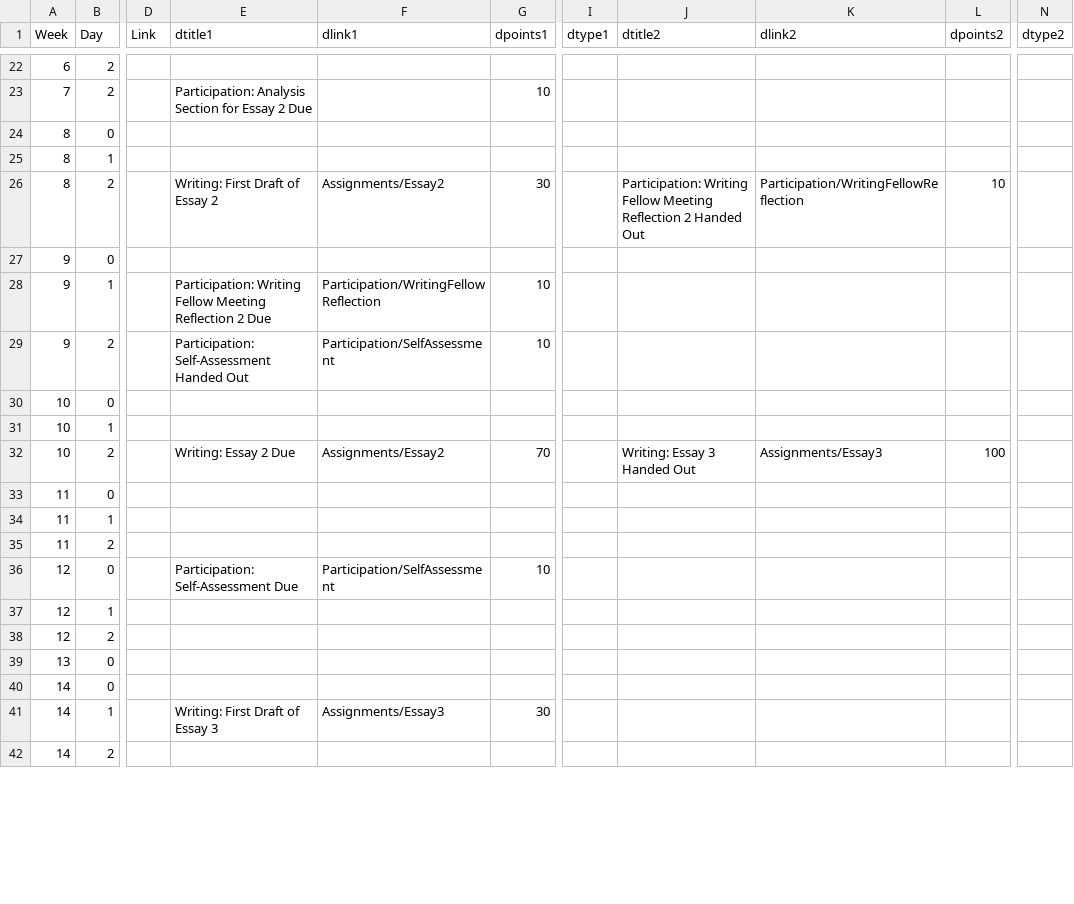
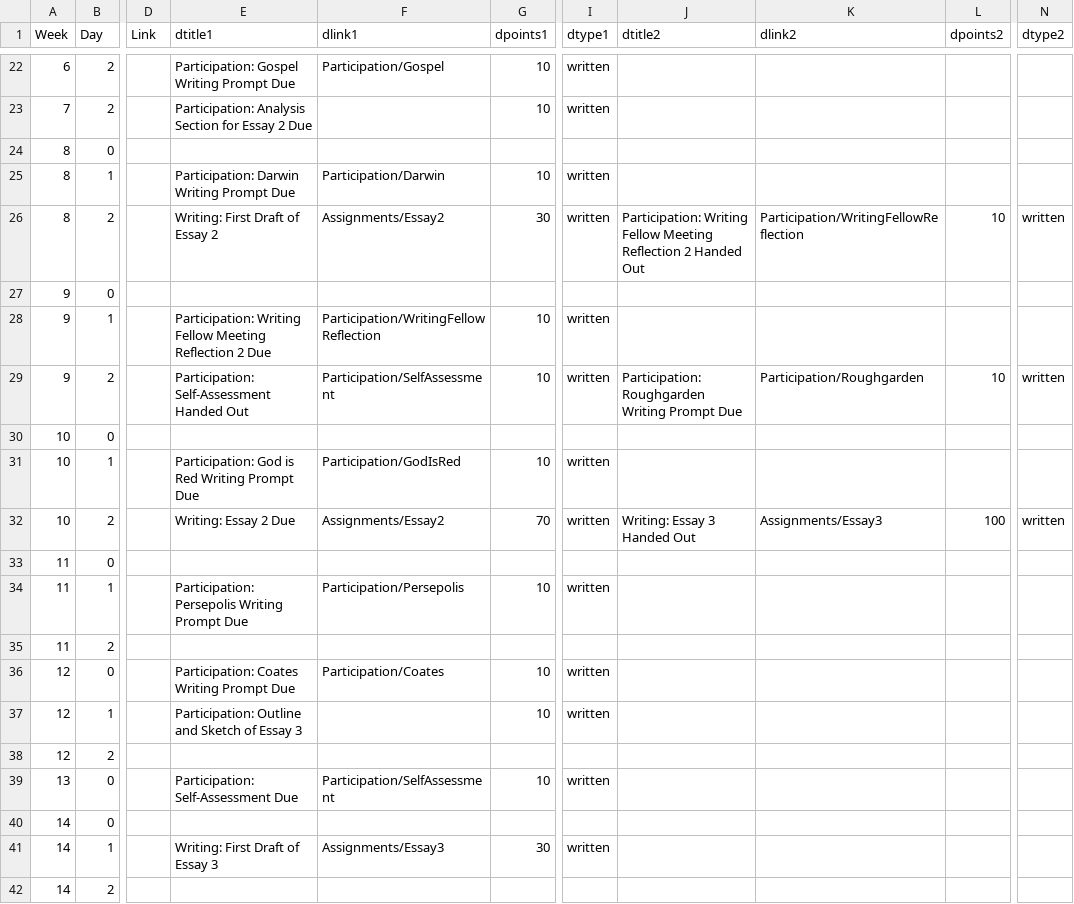
Before and after one commit to BillJr99/Ursinus-CIE100-Fall2024, a CSV file: _pages/CIE100.csv, drawn as a sheet; only a part is shown, gaps mark what is left out; the diff covers the shown part only; the diff names each change by its address in the sheet, - before the commit and + after, or states it on an @@ line.

Commit message:
Text writing prompts

```diff
--- a/_pages/CIE100.csv
+++ b/_pages/CIE100.csv
-E22 (dtitle1): (empty)
+E22 (dtitle1): Participation: Gospel Writing Prompt Due
-F22 (dlink1): (empty)
+F22 (dlink1): Participation/Gospel
-G22 (dpoints1): (empty)
+G22 (dpoints1): 10
-I22:I23 (dtype1): (empty)
+I22:I23 (dtype1): written
-E25 (dtitle1): (empty)
+E25 (dtitle1): Participation: Darwin Writing Prompt Due
-F25 (dlink1): (empty)
+F25 (dlink1): Participation/Darwin
-G25 (dpoints1): (empty)
+G25 (dpoints1): 10
-I25:I26 (dtype1): (empty)
+I25:I26 (dtype1): written
-N26 (dtype2): (empty)
+N26 (dtype2): written
-I28:I29 (dtype1): (empty)
+I28:I29 (dtype1): written
-J29 (dtitle2): (empty)
+J29 (dtitle2): Participation: Roughgarden Writing Prompt Due
-K29 (dlink2): (empty)
+K29 (dlink2): Participation/Roughgarden
-L29 (dpoints2): (empty)
+L29 (dpoints2): 10
-N29 (dtype2): (empty)
+N29 (dtype2): written
-E31 (dtitle1): (empty)
+E31 (dtitle1): Participation: God is Red Writing Prompt Due
-F31 (dlink1): (empty)
+F31 (dlink1): Participation/GodIsRed
-G31 (dpoints1): (empty)
+G31 (dpoints1): 10
-I31:I32 (dtype1): (empty)
+I31:I32 (dtype1): written
-N32 (dtype2): (empty)
+N32 (dtype2): written
-E34 (dtitle1): (empty)
+E34 (dtitle1): Participation: Persepolis Writing Prompt Due
-F34 (dlink1): (empty)
+F34 (dlink1): Participation/Persepolis
-G34 (dpoints1): (empty)
+G34 (dpoints1): 10
-I34 (dtype1): (empty)
+I34 (dtype1): written
-E36 (dtitle1): Participation: Self-Assessment Due
+E36 (dtitle1): Participation: Coates Writing Prompt Due
-F36 (dlink1): Participation/SelfAssessment
+F36 (dlink1): Participation/Coates
-I36:I37 (dtype1): (empty)
+I36:I37 (dtype1): written
-E37 (dtitle1): (empty)
+E37 (dtitle1): Participation: Outline and Sketch of Essay 3
-G37 (dpoints1): (empty)
+G37 (dpoints1): 10
-E39 (dtitle1): (empty)
+E39 (dtitle1): Participation: Self-Assessment Due
-F39 (dlink1): (empty)
+F39 (dlink1): Participation/SelfAssessment
-G39 (dpoints1): (empty)
+G39 (dpoints1): 10
-I39 (dtype1): (empty)
+I39 (dtype1): written
-I41 (dtype1): (empty)
+I41 (dtype1): written
```
Also changed, not shown: 41 edited cells elsewhere in this file, 12 other files.
